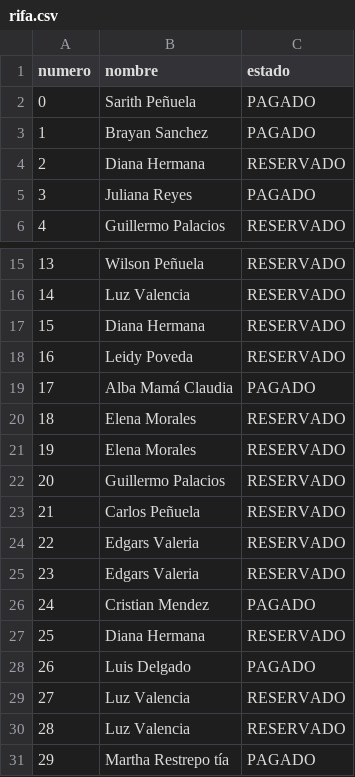
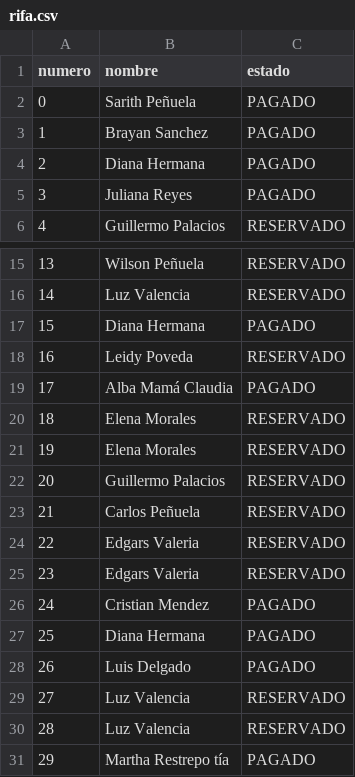
Before and after one commit to SarithPenuelaM/Rifa, a CSV file: rifa.csv, drawn as a sheet; only a part is shown, gaps mark what is left out.

Commit message:
Update rifa.csv

```diff
--- a/rifa.csv
+++ b/rifa.csv
@@ -3,3 +3,3 @@ numero,nombre,estado
 1,Brayan Sanchez,PAGADO
-2,Diana Hermana,RESERVADO
+2,Diana Hermana,PAGADO
 3,Juliana Reyes,PAGADO
@@ -16,3 +16,3 @@ numero,nombre,estado
 14,Luz Valencia,RESERVADO
-15,Diana Hermana,RESERVADO
+15,Diana Hermana,PAGADO
 16,Leidy Poveda,RESERVADO
@@ -26,3 +26,3 @@ numero,nombre,estado
 24,Cristian Mendez,PAGADO
-25,Diana Hermana,RESERVADO
+25,Diana Hermana,PAGADO
 26,Luis Delgado,PAGADO
```
